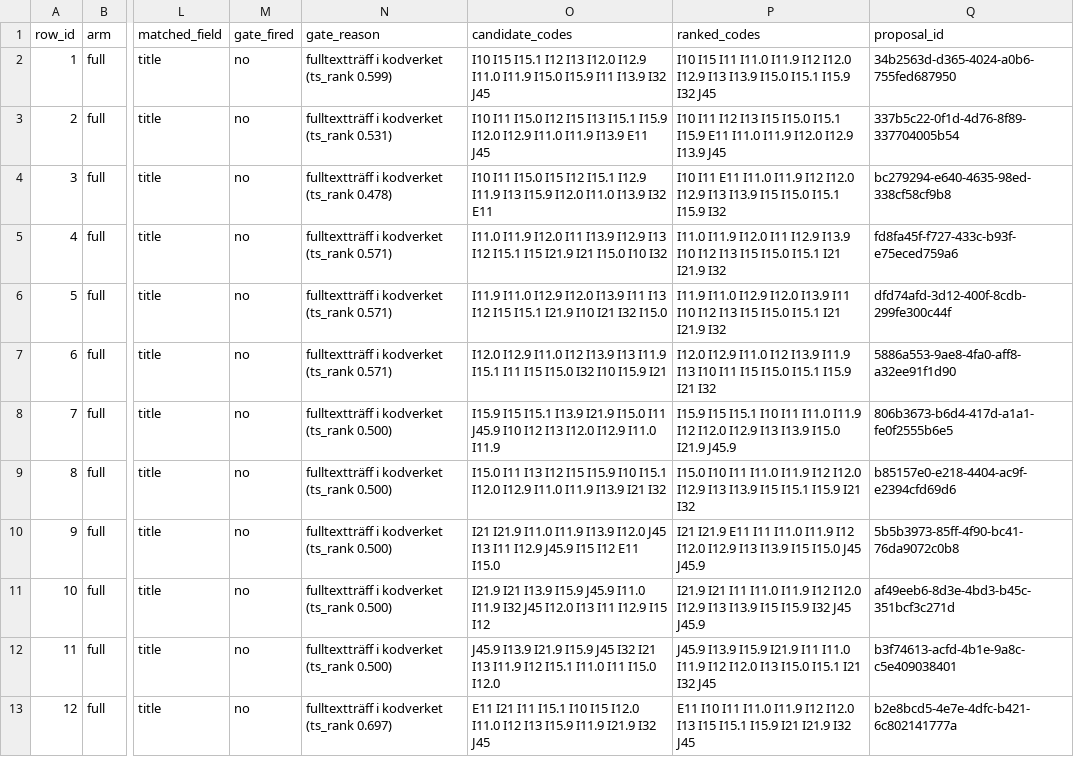
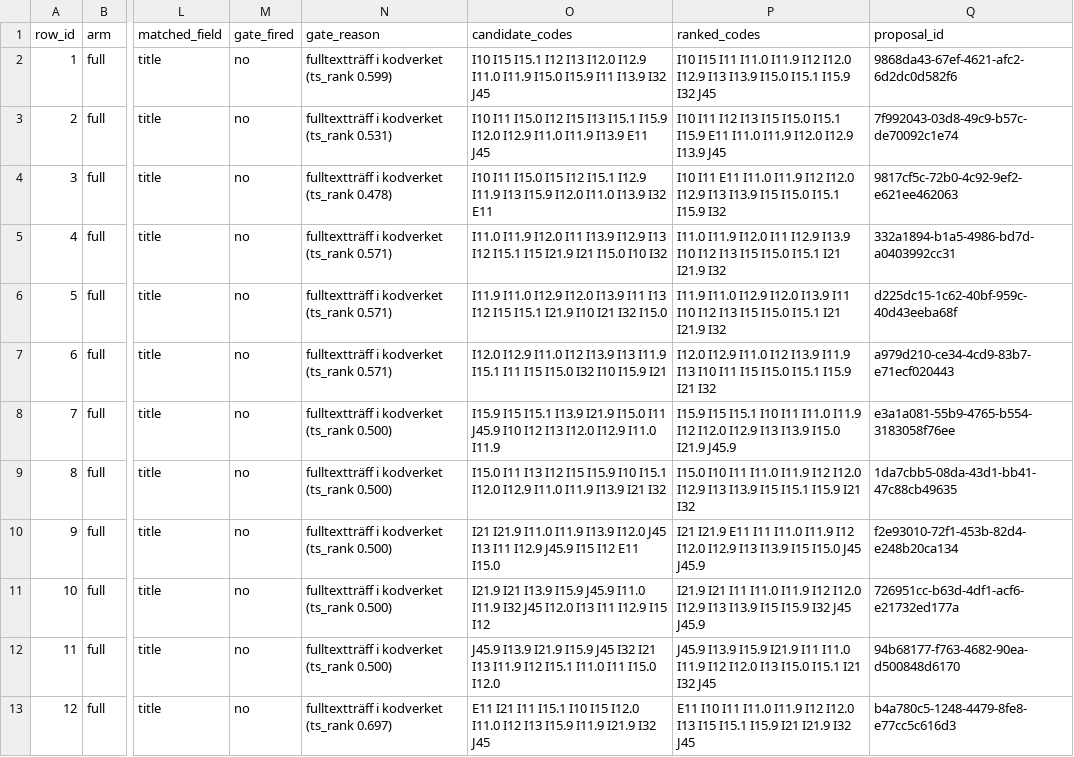
Before and after one commit to abdulwahed-sweden/medical-terminology-mapper, a CSV file: evaluation/runs/rehearsal/full.csv, drawn as a sheet; only a part is shown, gaps mark what is left out; the diff names each change by its address in the sheet, - before the commit and + after, or states it on an @@ line.

Commit message:
chore(eval): regenerate the rehearsal so its manifest names a real commit
The first rehearsal recorded git_sha 6907dff, which was main before any of this
existed -- the code that produced it was an uncommitted working tree, so the
manifest pointed at a tree that could not have produced the run. The whole
point of the manifest is that the report is reproducible from it plus the
repository at that SHA, which it was not.

Regenerated at 5e282cb, whose tree contains evaluation/benchmark.py as run.

```diff
--- a/evaluation/runs/rehearsal/full.csv
+++ b/evaluation/runs/rehearsal/full.csv
-Q2 (proposal_id): 34b2563d-d365-4024-a0b6-755fed687950
+Q2 (proposal_id): 9868da43-67ef-4621-afc2-6d2dc0d582f6
-Q3 (proposal_id): 337b5c22-0f1d-4d76-8f89-337704005b54
+Q3 (proposal_id): 7f992043-03d8-49c9-b57c-de70092c1e74
-Q4 (proposal_id): bc279294-e640-4635-98ed-338cf58cf9b8
+Q4 (proposal_id): 9817cf5c-72b0-4c92-9ef2-e621ee462063
-Q5 (proposal_id): fd8fa45f-f727-433c-b93f-e75eced759a6
+Q5 (proposal_id): 332a1894-b1a5-4986-bd7d-a0403992cc31
-Q6 (proposal_id): dfd74afd-3d12-400f-8cdb-299fe300c44f
+Q6 (proposal_id): d225dc15-1c62-40bf-959c-40d43eeba68f
-Q7 (proposal_id): 5886a553-9ae8-4fa0-aff8-a32ee91f1d90
+Q7 (proposal_id): a979d210-ce34-4cd9-83b7-e71ecf020443
-Q8 (proposal_id): 806b3673-b6d4-417d-a1a1-fe0f2555b6e5
+Q8 (proposal_id): e3a1a081-55b9-4765-b554-3183058f76ee
-Q9 (proposal_id): b85157e0-e218-4404-ac9f-e2394cfd69d6
+Q9 (proposal_id): 1da7cbb5-08da-43d1-bb41-47c88cb49635
-Q10 (proposal_id): 5b5b3973-85ff-4f90-bc41-76da9072c0b8
+Q10 (proposal_id): f2e93010-72f1-453b-82d4-e248b20ca134
-Q11 (proposal_id): af49eeb6-8d3e-4bd3-b45c-351bcf3c271d
+Q11 (proposal_id): 726951cc-b63d-4df1-acf6-e21732ed177a
-Q12 (proposal_id): b3f74613-acfd-4b1e-9a8c-c5e409038401
+Q12 (proposal_id): 94b68177-f763-4682-90ea-d500848d6170
-Q13 (proposal_id): b2e8bcd5-4e7e-4dfc-b421-6c802141777a
+Q13 (proposal_id): b4a780c5-1248-4479-8fe8-e77cc5c616d3
```
Also changed, not shown: evaluation/runs/rehearsal/hybrid.csv, evaluation/runs/rehearsal/lexical.csv, 2 other files.
